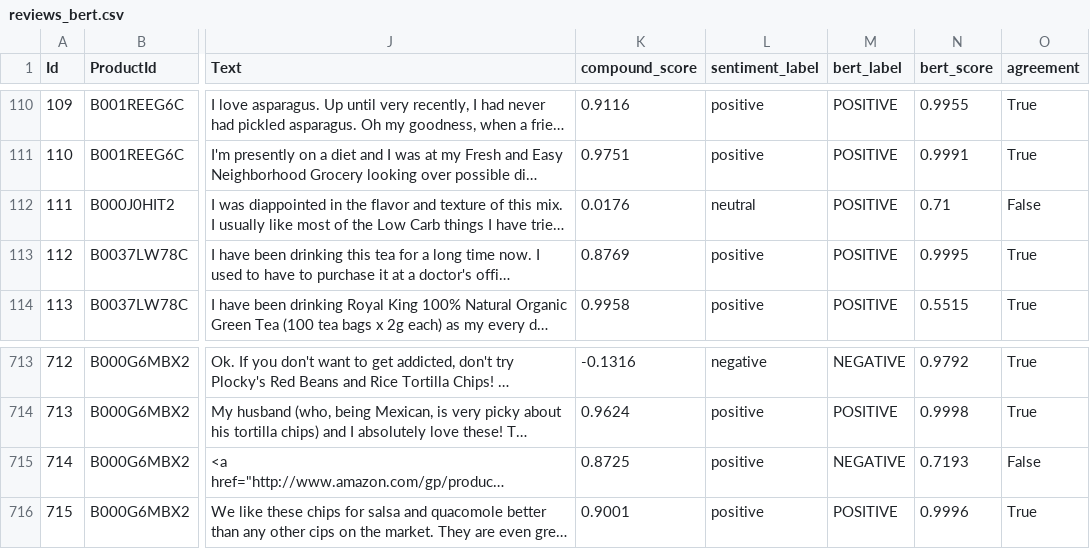
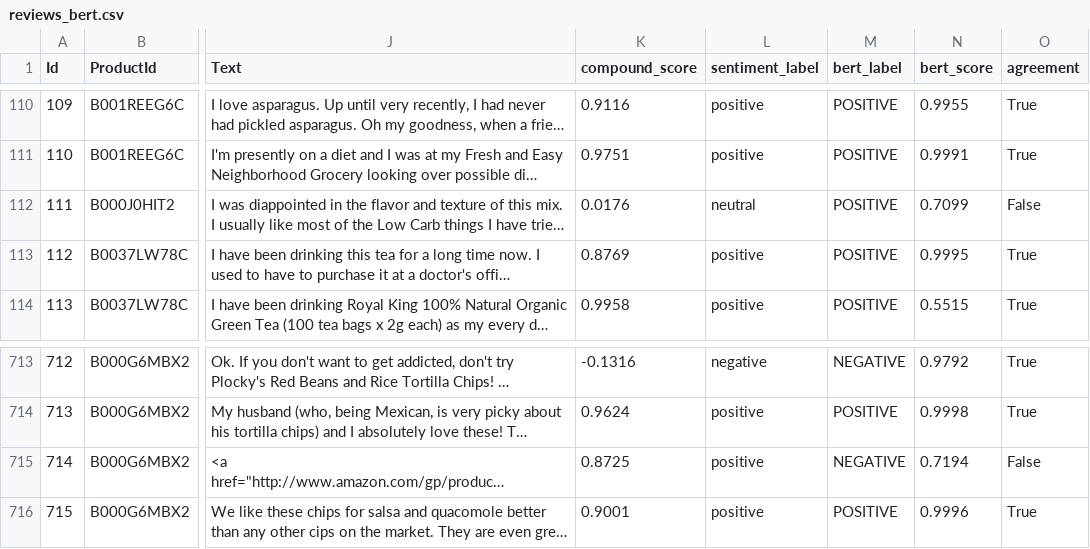
Before and after one commit to Samandeep-Kaur-Data-UK/ai_marketing_pipeline, a CSV file: data/processed/reviews_bert.csv, drawn as a sheet; only a part is shown, gaps mark what is left out; long unchanged cells end in …; the diff names each change by its address in the sheet, - before the commit and + after, or states it on an @@ line.

```diff
--- a/data/processed/reviews_bert.csv
+++ b/data/processed/reviews_bert.csv
-N112 (bert_score): 0.71
+N112 (bert_score): 0.7099
-N715 (bert_score): 0.7193
+N715 (bert_score): 0.7194
```
Also changed, not shown: data/processed/combined_sentiment.csv, data/processed/social_posts_bert.csv, 7 other files.
